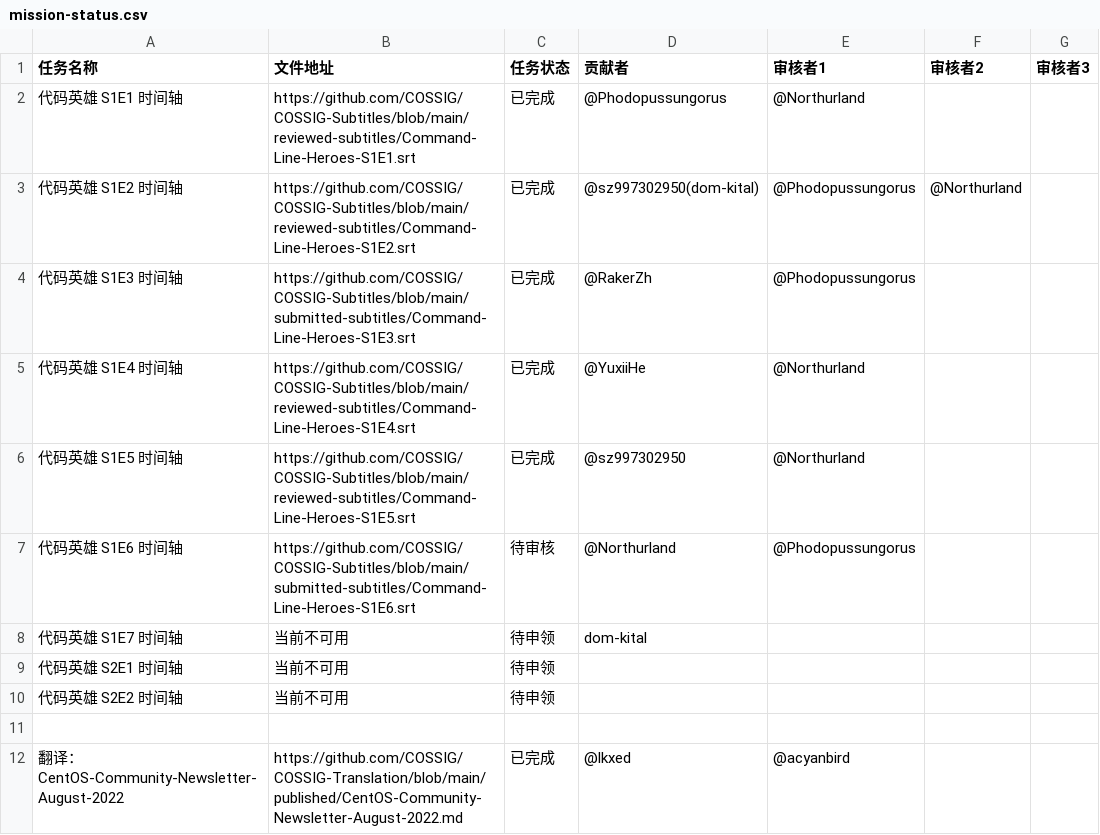
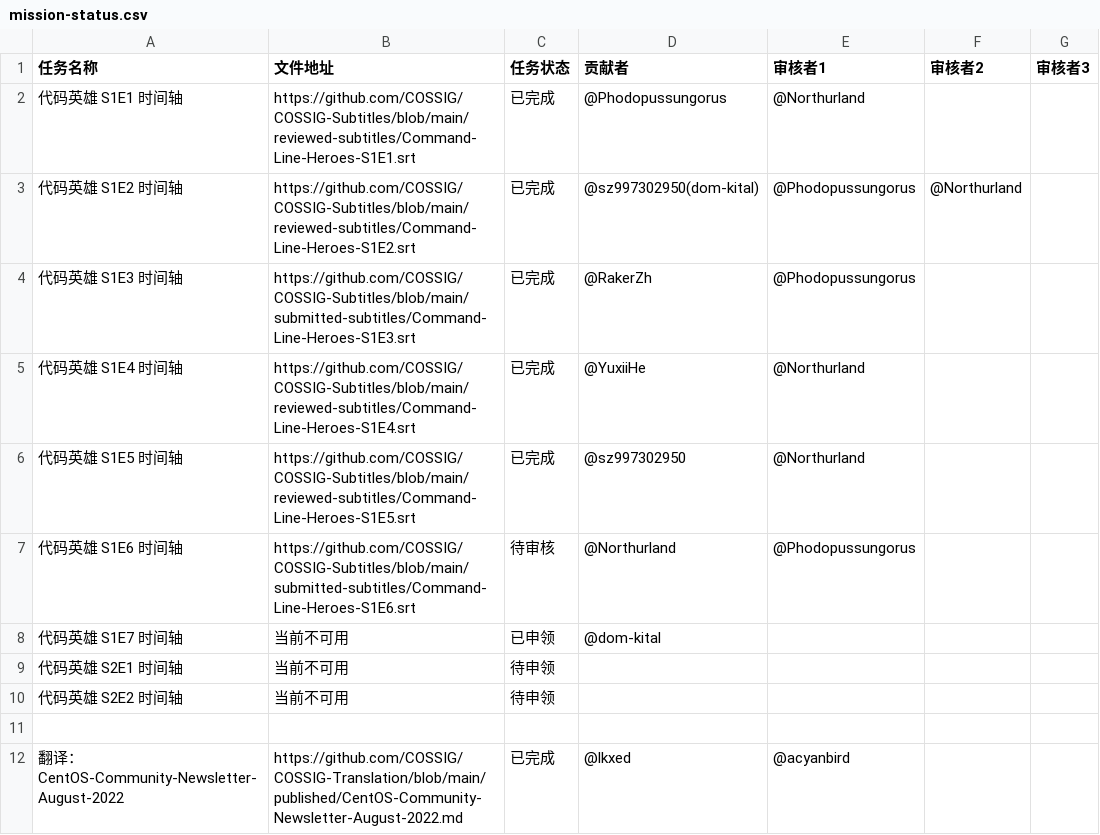
Before and after one commit to COSSIG/Mission-Control, a CSV file: mission-status.csv, drawn as a sheet; only a part is shown.

Commit message:
任务状态变更：代码英雄 S1E7 时间轴，待申领 -> 已申领

```diff
--- a/mission-status.csv
+++ b/mission-status.csv
@@ -7,3 +7,3 @@
 代码英雄 S1E6 时间轴,https://github.com/COSSIG/COSSIG-Subtitles/blob/main/submitted-subtitles/Command-Line-Heroes-S1E6.srt,待审核,@Northurland,@Phodopussungorus,,
-代码英雄 S1E7 时间轴,当前不可用,待申领,dom-kital,,,
+代码英雄 S1E7 时间轴,当前不可用,已申领,@dom-kital,,,
 代码英雄 S2E1 时间轴,当前不可用,待申领,,,,
```
